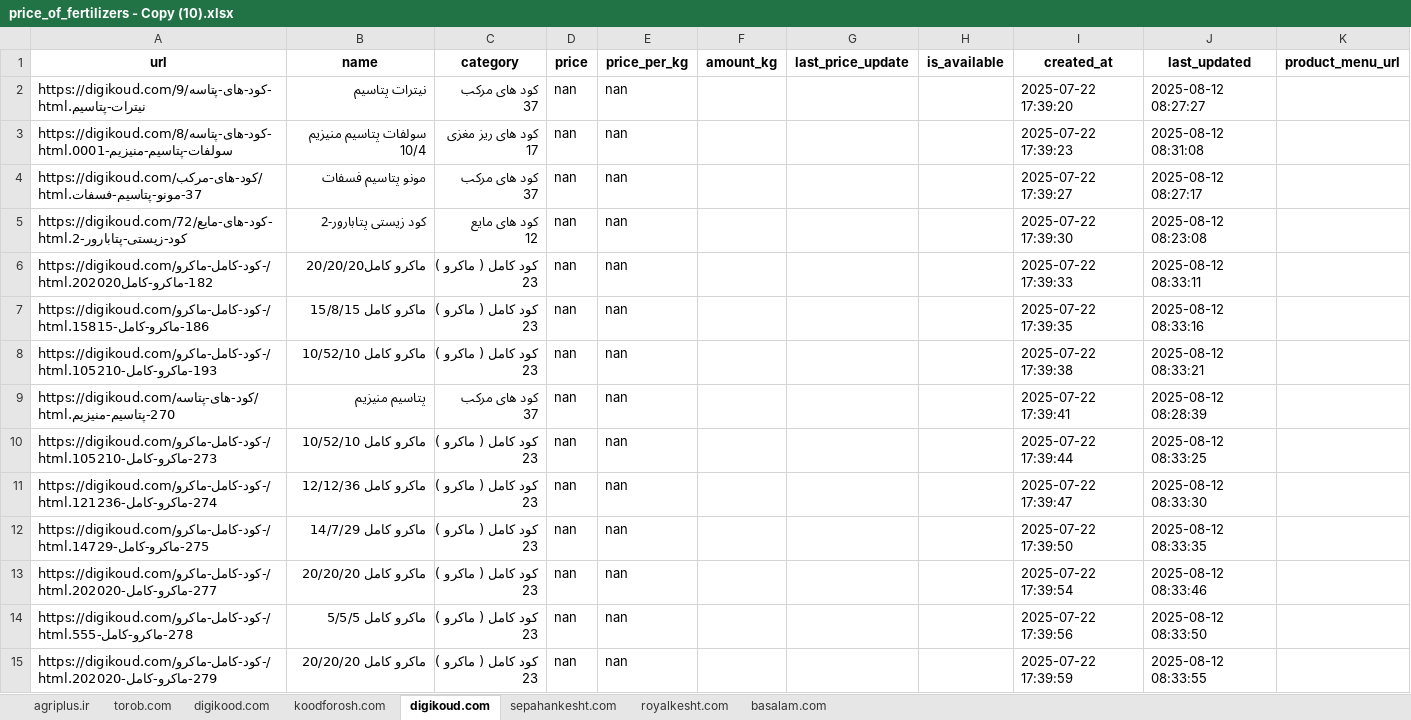
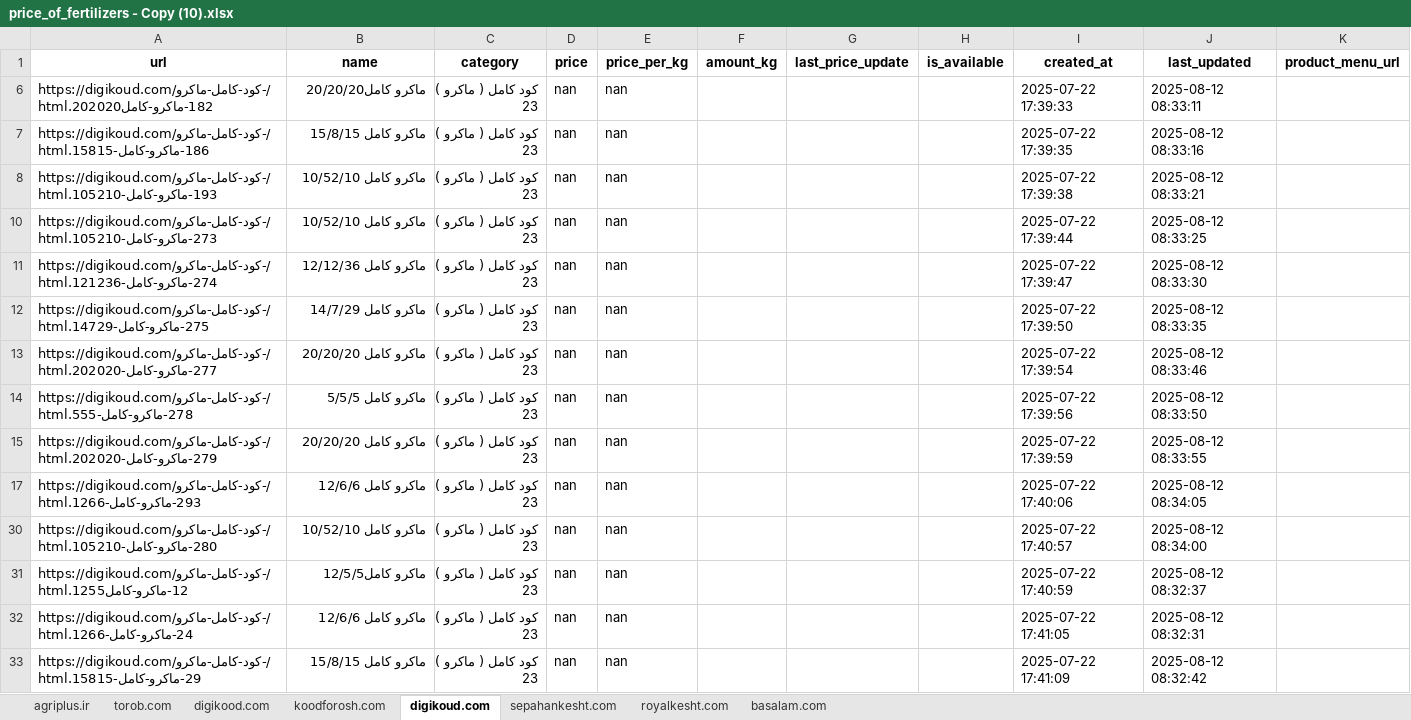
Before and after one commit to amirhosseineslami/Agricultural-Web-Scraper, an Excel workbook: output/price_of_fertilizers - Copy (10).xlsx, sheet digikoud.com, drawn as a sheet; only a part is shown; the shorter side is filled out with more unchanged rows; values as stored, in another font and other column widths than the file's, no borders; ↵ is a line break in a cell; the diff covers the shown part only; the diff names each change by its address in the sheet, - before the commit and + after, or states it on an @@ line.

```diff
--- a/output/price_of_fertilizers - Copy (10).xlsx (sheet digikoud.com)
+++ b/output/price_of_fertilizers - Copy (10).xlsx (sheet digikoud.com)
@@ row 2 hidden: https://digikoud.com/کود-های-پتاسه/9-نیترات-پتاسیم.html | نیترات پتاسیم | کود های مرکب ↵ 37 | nan | nan |  |  |  | 2025-07-22 17:39:20 | 2025-08-12 08:27:27 @@
@@ row 3 hidden: https://digikoud.com/کود-های-پتاسه/8-سولفات-پتاسیم-منیزیم-0001.html | سولفات پتاسیم منیزیم 10/4 | کود های ریز مغزی ↵ 17 | nan | nan |  |  |  | 2025-07-22 17:39:23 | 2025-08-12 08:31:08 @@
@@ row 4 hidden: https://digikoud.com/کود-های-مرکب/37-مونو-پتاسیم-فسفات.html | مونو پتاسیم فسفات | کود های مرکب ↵ 37 | nan | nan |  |  |  | 2025-07-22 17:39:27 | 2025-08-12 08:27:17 @@
@@ row 5 hidden: https://digikoud.com/کود-های-مایع/72-کود-زیستی-پتابارور-2.html | کود زیستی پتابارور-2 | کود های مایع ↵ 12 | nan | nan |  |  |  | 2025-07-22 17:39:30 | 2025-08-12 08:23:08 @@
@@ row 9 hidden: https://digikoud.com/کود-های-پتاسه/270-پتاسیم-منیزیم.html | پتاسیم منیزیم | کود های مرکب ↵ 37 | nan | nan |  |  |  | 2025-07-22 17:39:41 | 2025-08-12 08:28:39 @@
```
Also changed, not shown: 60 hidden or unhidden rows elsewhere in this sheet, sheet torob.com, sheet basalam.com, concatenated_excel/fullRawExcel - Copy (4).xlsx, 22 other files.
